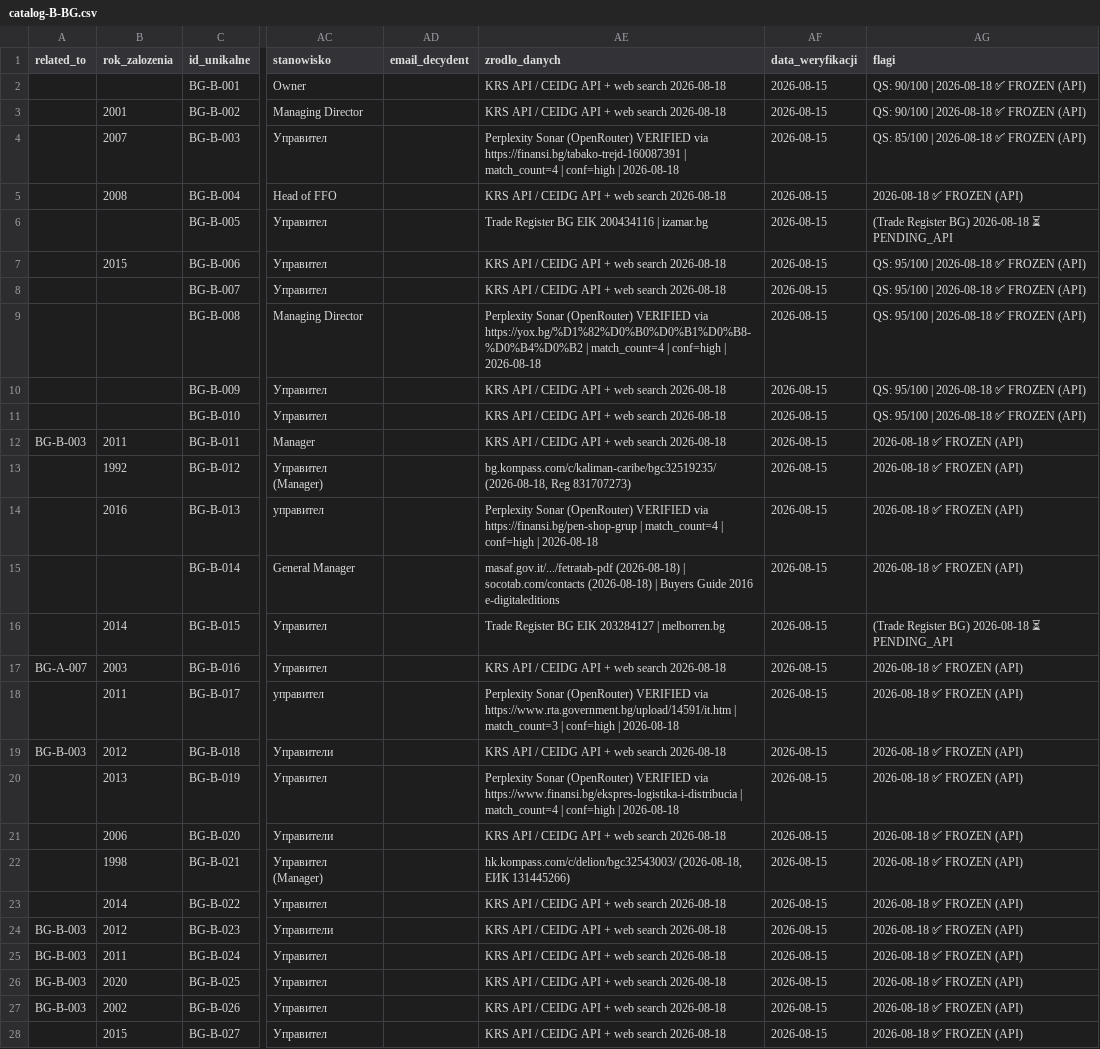
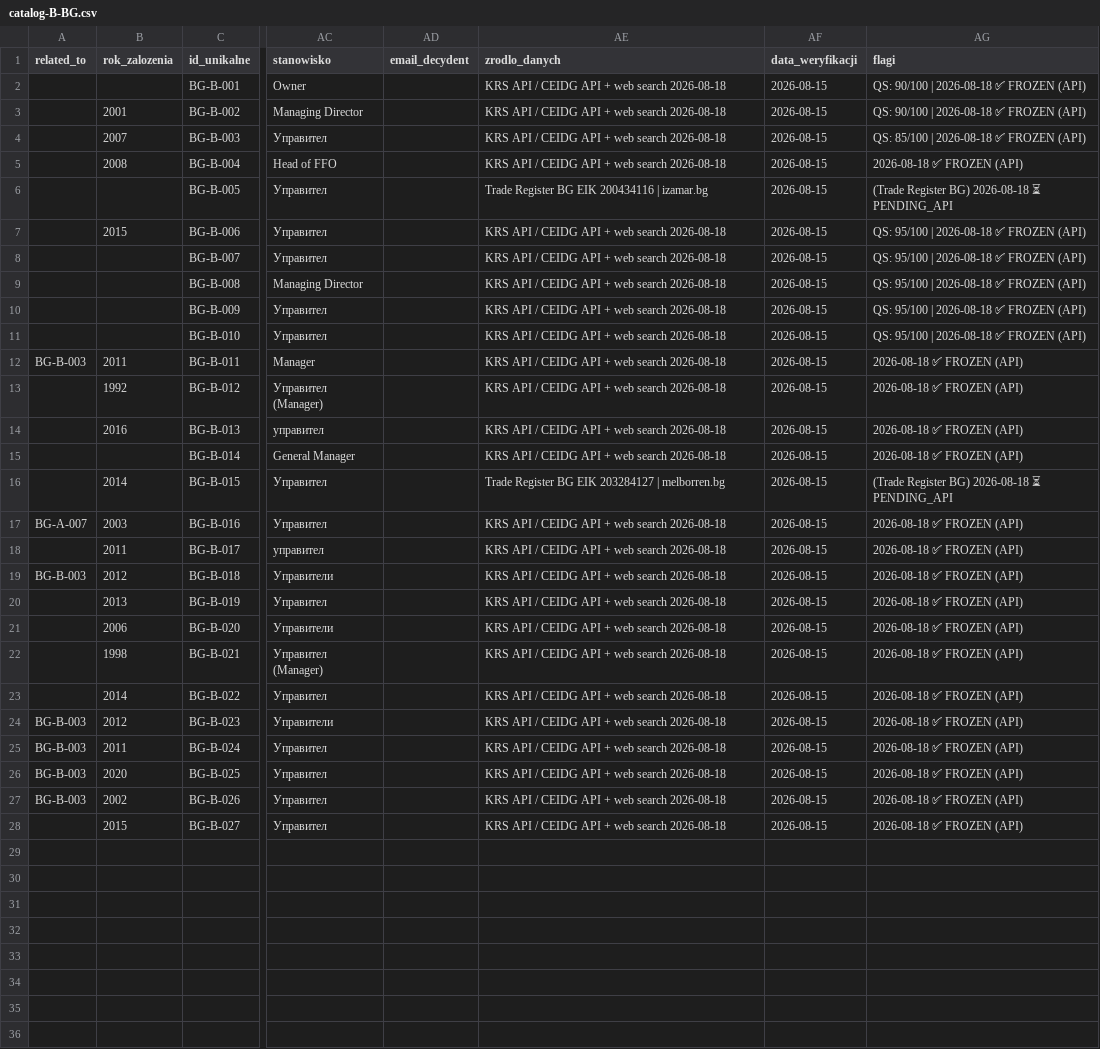
Before and after one commit to ng-net/billszuka, a CSV file: data/Bułgaria/catalog-B-BG.csv, drawn as a sheet; only a part is shown, gaps mark what is left out; the diff names each change by its address in the sheet, - before the commit and + after, or states it on an @@ line.

```diff
--- a/data/Bułgaria/catalog-B-BG.csv
+++ b/data/Bułgaria/catalog-B-BG.csv
-AE4 (zrodlo_danych): Perplexity Sonar (OpenRouter) VERIFIED via https://finansi.bg/tabako-trejd-160087391 | match_count=4 | conf=high | 2026-08-18
+AE4 (zrodlo_danych): KRS API / CEIDG API + web search 2026-08-18
-AE9 (zrodlo_danych): Perplexity Sonar (OpenRouter) VERIFIED via https://yox.bg/%D1%82%D0%B0%D0%B1%D0%B8-%D0%B4%D0%B2 | match_count=4 | conf=high | 2026-08-18
+AE9 (zrodlo_danych): KRS API / CEIDG API + web search 2026-08-18
-AE13 (zrodlo_danych): bg.kompass.com/c/kaliman-caribe/bgc32519235/ (2026-08-18, Reg 831707273)
+AE13 (zrodlo_danych): KRS API / CEIDG API + web search 2026-08-18
-AE14 (zrodlo_danych): Perplexity Sonar (OpenRouter) VERIFIED via https://finansi.bg/pen-shop-grup | match_count=4 | conf=high | 2026-08-18
+AE14 (zrodlo_danych): KRS API / CEIDG API + web search 2026-08-18
-AE15 (zrodlo_danych): masaf.gov.it/.../fetratab-pdf (2026-08-18) | socotab.com/contacts (2026-08-18) | Buyers Guide 2016 e-digitaleditions
+AE15 (zrodlo_danych): KRS API / CEIDG API + web search 2026-08-18
-AE18 (zrodlo_danych): Perplexity Sonar (OpenRouter) VERIFIED via https://www.rta.government.bg/upload/14591/it.htm | match_count=3 | conf=high | 2026-08-18
+AE18 (zrodlo_danych): KRS API / CEIDG API + web search 2026-08-18
-AE20 (zrodlo_danych): Perplexity Sonar (OpenRouter) VERIFIED via https://www.finansi.bg/ekspres-logistika-i-distribucia | match_count=4 | conf=high | 2026-08-18
+AE20 (zrodlo_danych): KRS API / CEIDG API + web search 2026-08-18
-AE22 (zrodlo_danych): hk.kompass.com/c/delion/bgc32543003/ (2026-08-18, ЕИК 131445266)
+AE22 (zrodlo_danych): KRS API / CEIDG API + web search 2026-08-18
```
Also changed, not shown: data/Chorwacja/catalog-B-HR.csv, data/Czechy/catalog-B-CZ.csv, 24 other files.
